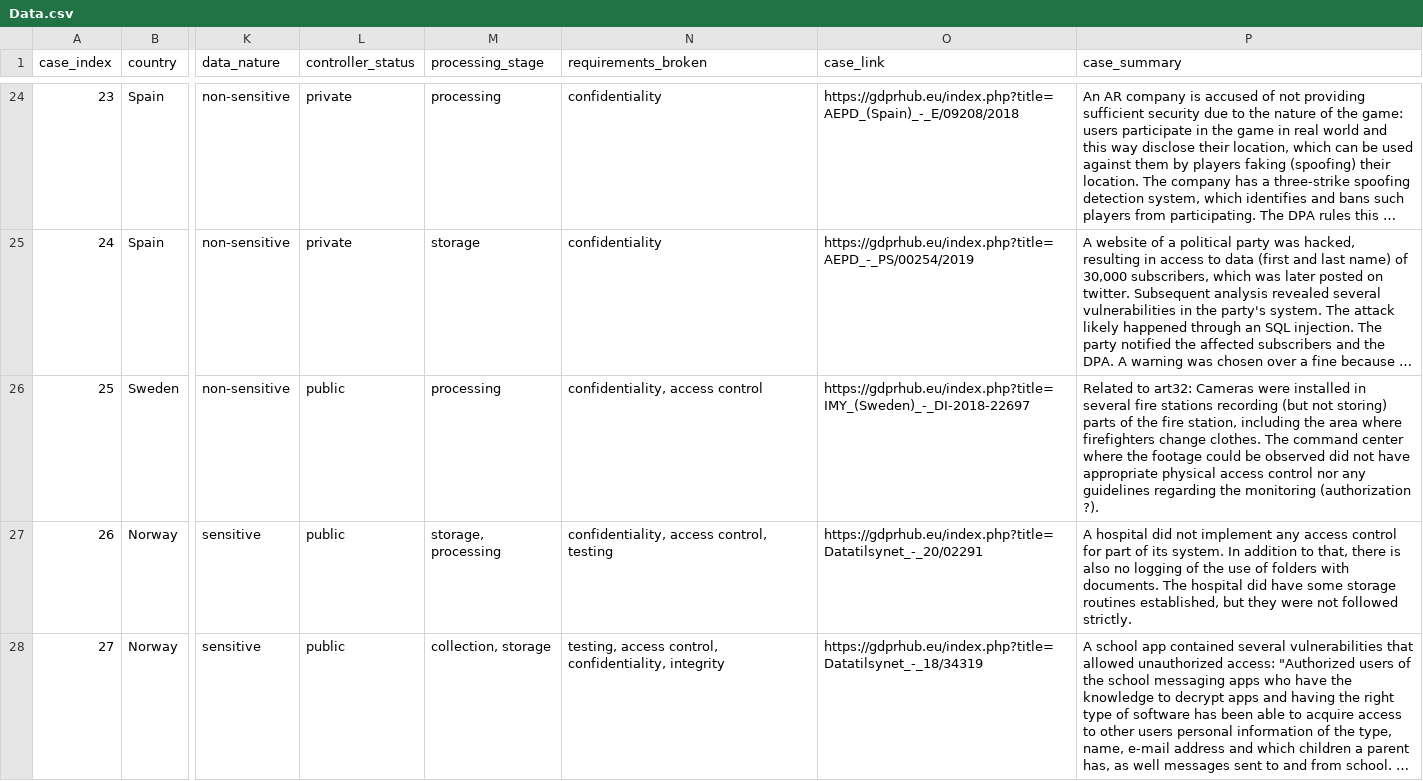
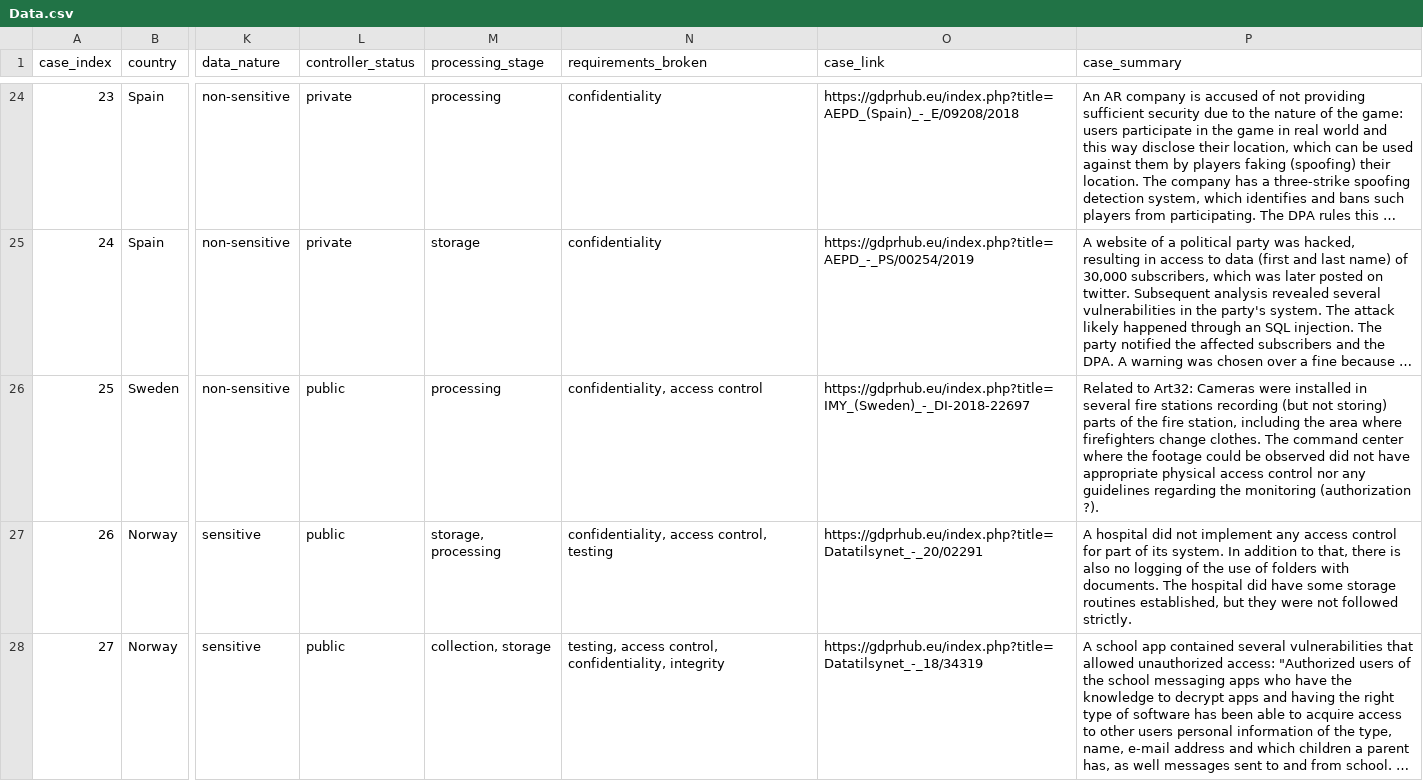
Before and after one commit to tau200/gdpr_master, a CSV file: Data/Data.csv, drawn as a sheet; only a part is shown, gaps mark what is left out; long unchanged cells end in …; the diff covers the shown part only; the diff names each change by its address in the sheet, - before the commit and + after, or states it on an @@ line.

```diff
--- a/Data/Data.csv
+++ b/Data/Data.csv
-P26 (case_summary): Related to art32: Cameras were…
+P26 (case_summary): Related to Art32: Cameras were…
```
Also changed, not shown: 9 edited cells elsewhere in this file.
